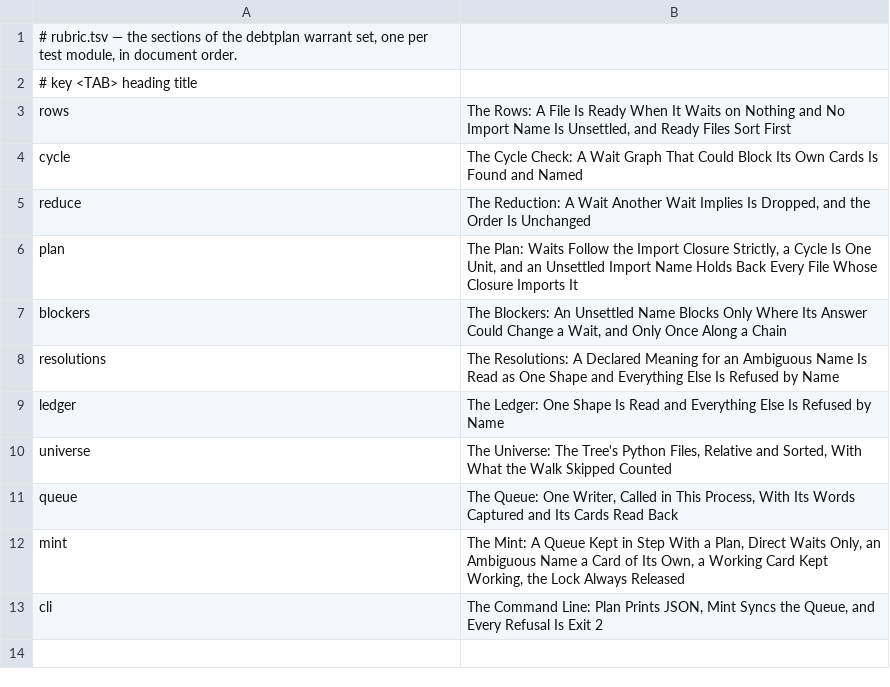
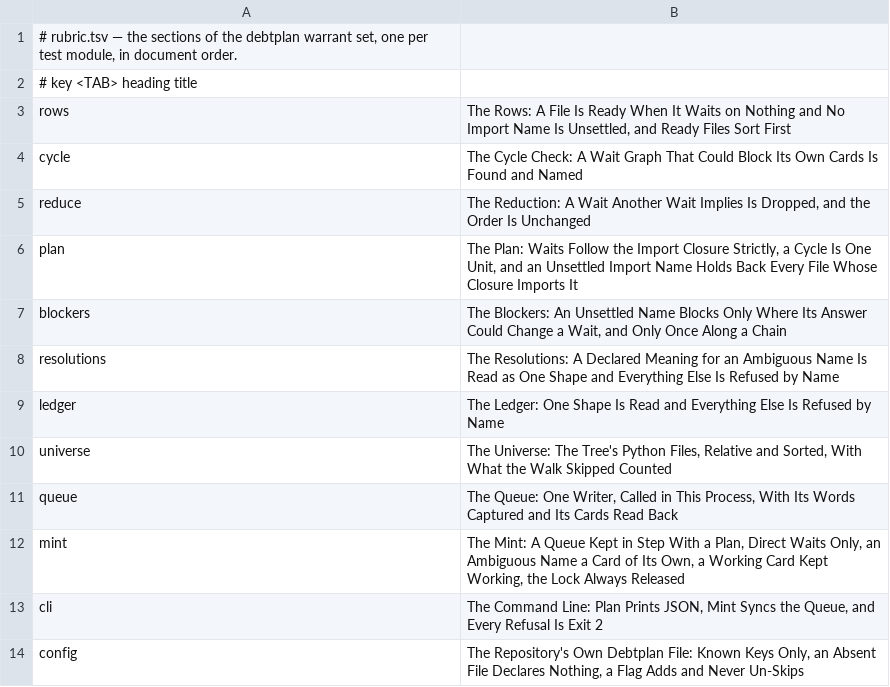
Before and after one commit to mikemol/mtools, a TSV file: debtplan/rubric.tsv, drawn as a sheet.

```diff
--- a/debtplan/rubric.tsv
+++ b/debtplan/rubric.tsv
@@ -13 +13,2 @@ mint	The Mint: A Queue Kept in Step With a Plan, Direct Waits Only, an Ambiguous
 cli	The Command Line: Plan Prints JSON, Mint Syncs the Queue, and Every Refusal Is Exit 2
+config	The Repository's Own Debtplan File: Known Keys Only, an Absent File Declares Nothing, a Flag Adds and Never Un-Skips
```
Also changed, not shown: 9 other files.
